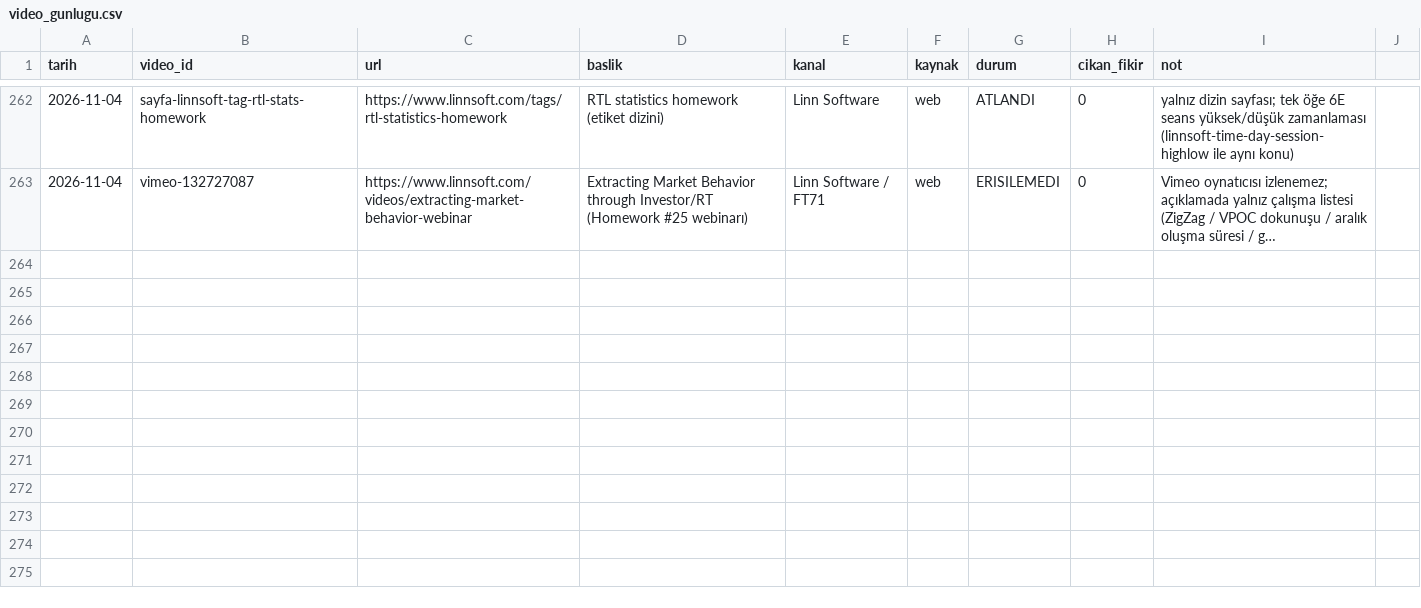
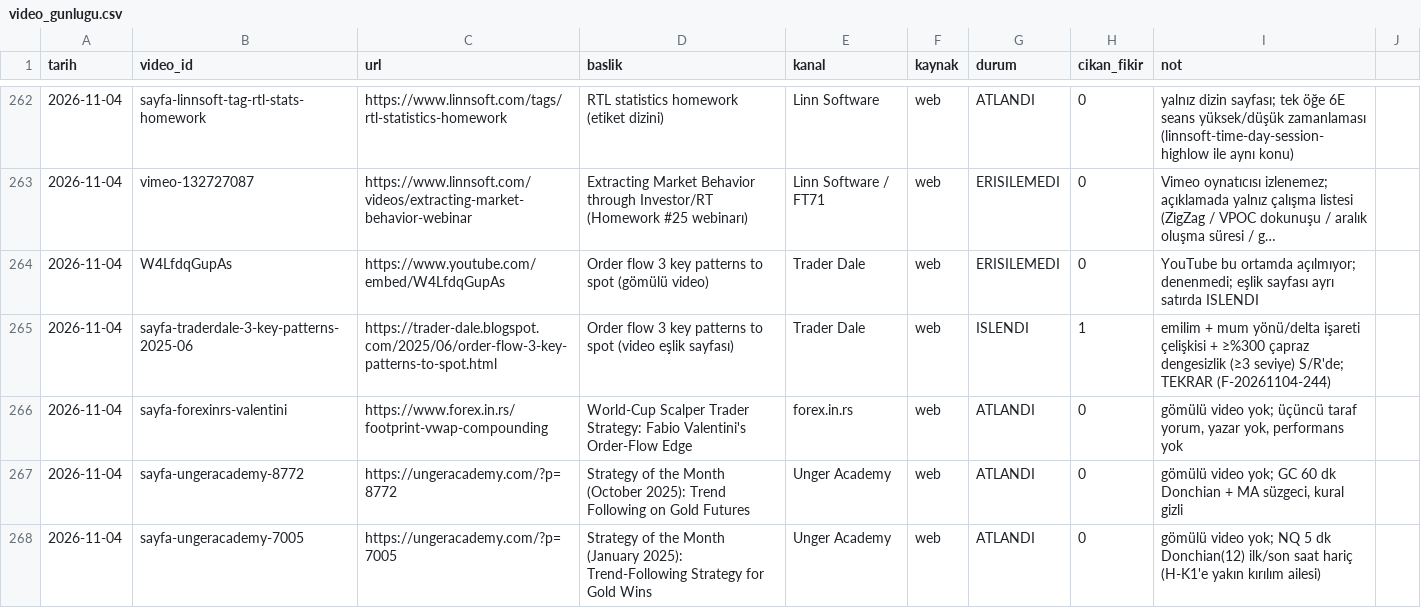
Before and after one commit to Soydan73/xu30-strateji-arastirma, a CSV file: video_gunlugu.csv, drawn as a sheet; only a part is shown, gaps mark what is left out; long unchanged cells end in …; the diff names each change by its address in the sheet, - before the commit and + after, or states it on an @@ line.

```diff
--- a/video_gunlugu.csv
+++ b/video_gunlugu.csv
+row 264: 2026-11-04 | W4LfdqGupAs | https://www.youtube.com/embed/W4LfdqGupAs | Order flow 3 key patterns to spot (gömülü video) | Trader Dale | web | ERISILEMEDI | 0 | YouTube bu ortamda açılmıyor; denenmedi; eşlik sayfası ayrı satırda ISLENDI
+row 265: 2026-11-04 | sayfa-traderdale-3-key-patterns-2025-06 | https://trader-dale.blogspot.com/2025/06/order-flow-3-key-patterns-to-spot.html | Order flow 3 key patterns to spot (video eşlik sayfası) | Trader Dale | web | ISLENDI | 1 | emilim + mum yönü/delta işareti çelişkisi + ≥%300 çapraz dengesizlik (≥3 seviye) S/R'de; TEKRAR (F-20261104-244)
+row 266: 2026-11-04 | sayfa-forexinrs-valentini | https://www.forex.in.rs/footprint-vwap-compounding | World-Cup Scalper Trader Strategy: Fabio Valentini's Order-Flow Edge | forex.in.rs | web | ATLANDI | 0 | gömülü video yok; üçüncü taraf yorum, yazar yok, performans yok
+row 267: 2026-11-04 | sayfa-ungeracademy-8772 | https://ungeracademy.com/?p=8772 | Strategy of the Month (October 2025): Trend Following on Gold Futures | Unger Academy | web | ATLANDI | 0 | gömülü video yok; GC 60 dk Donchian + MA süzgeci, kural gizli
+row 268: 2026-11-04 | sayfa-ungeracademy-7005 | https://ungeracademy.com/?p=7005 | Strategy of the Month (January 2025): Trend-Following Strategy for Gold Wins | Unger Academy | web | ATLANDI | 0 | gömülü video yok; NQ 5 dk Donchian(12) ilk/son saat hariç (H-K1'e yakın kırılım ailesi)
```
Also changed, not shown: arama_gunlugu.csv, defter.csv, 6 other files.
